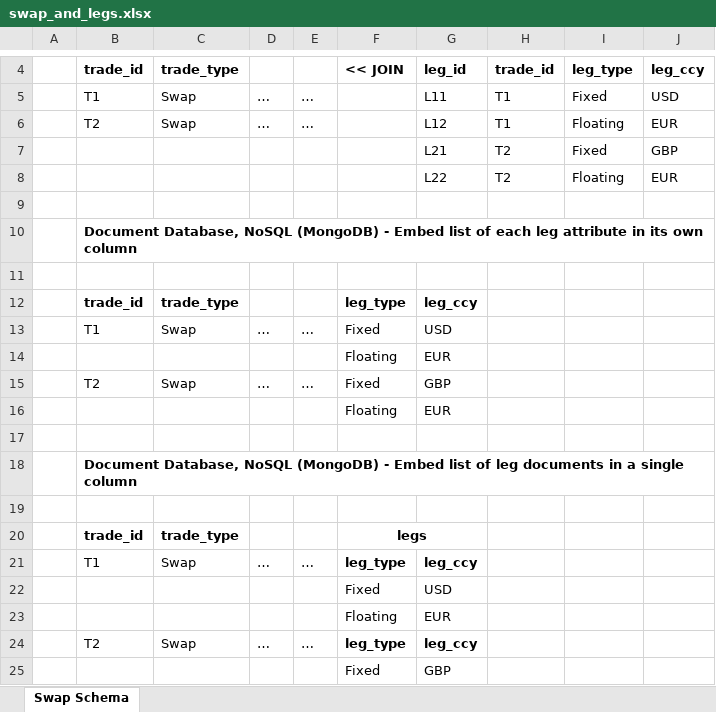
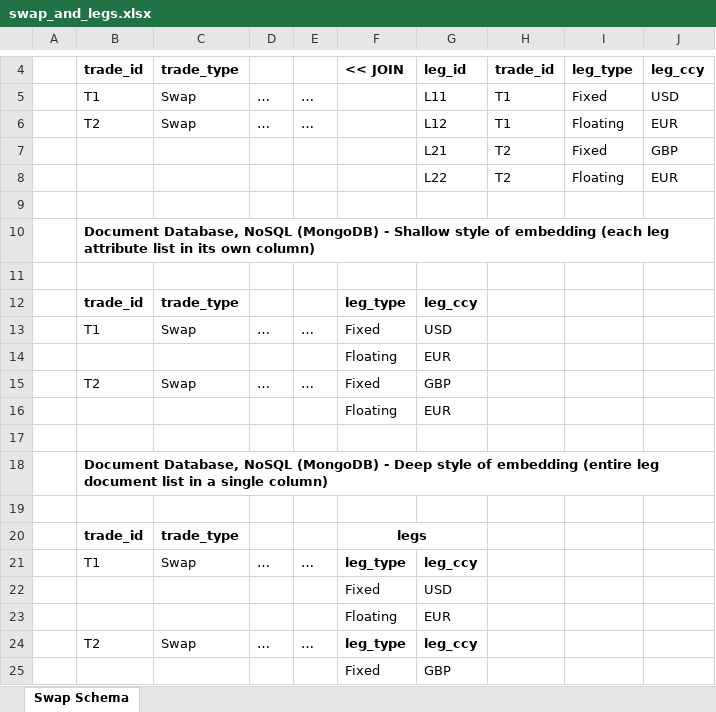
Before and after one commit to compatibl/enterprise-python, an Excel workbook: diagrams/swap_and_legs.xlsx, sheet Swap Schema, drawn as a sheet; only a part is shown, gaps mark what is left out; values as stored, in another font and other column widths than the file's, no borders; the diff names each change by its address in the sheet, - before the commit and + after, or states it on an @@ line.

Commit message:
Used terms deep and shallow in diagram.

```diff
--- a/diagrams/swap_and_legs.xlsx (sheet Swap Schema)
+++ b/diagrams/swap_and_legs.xlsx (sheet Swap Schema)
-B10: …(MongoDB) - Embed list of each leg attribute in its own column
+B10: …(MongoDB) - Shallow style of embedding (each leg attribute list in its own column)
-B18: …(MongoDB) - Embed list of leg documents in a single column
+B18: …(MongoDB) - Deep style of embedding (entire leg document list in a single column)
```
